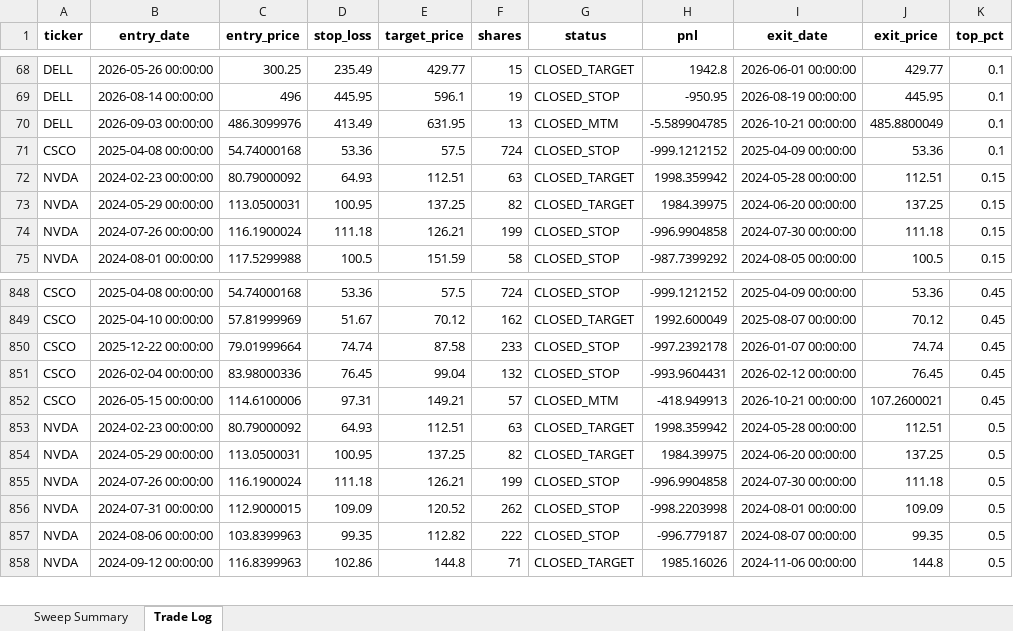
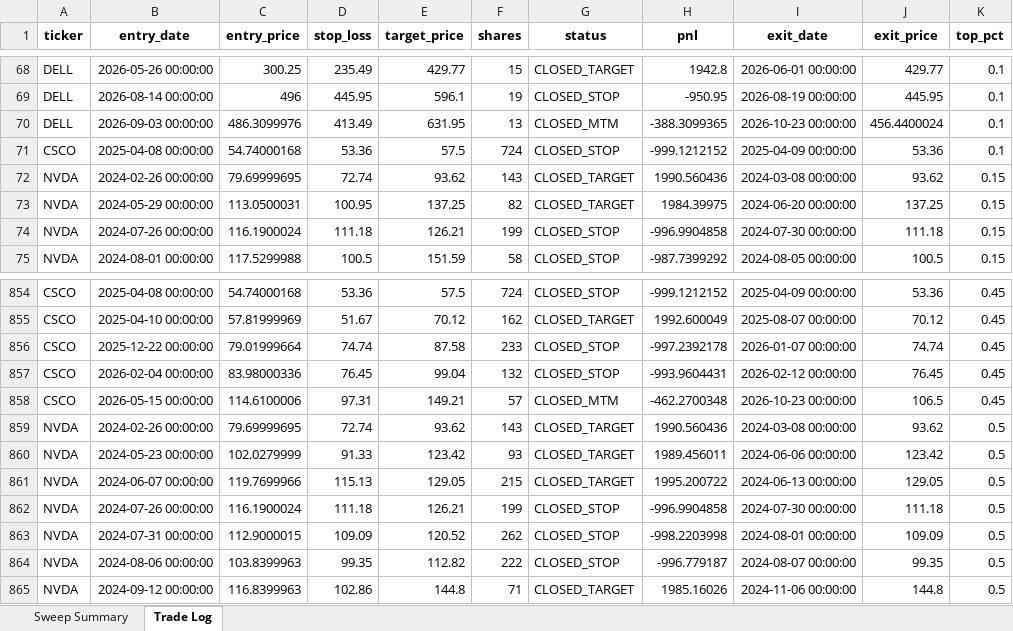
Before and after one commit to shinesha/macro-regime-and-momentum, an Excel workbook: data/backtest_results/sweep_analytics.xlsx, sheet Trade Log, drawn as a sheet; only a part is shown, gaps mark what is left out; values as stored, in another font and other column widths than the file's, no borders; addresses are those after the commit; the diff covers the shown part only; the diff names each change by its address in the sheet, - before the commit and + after, or states it on an @@ line.

```diff
--- a/data/backtest_results/sweep_analytics.xlsx (sheet Trade Log)
+++ b/data/backtest_results/sweep_analytics.xlsx (sheet Trade Log)
-H70 (pnl): -5.589904785
+H70 (pnl): -388.3099365
-I70 (exit_date): 2026-10-21 00:00:00
+I70 (exit_date): 2026-10-23 00:00:00
-J70 (exit_price): 485.8800049
+J70 (exit_price): 456.4400024
-B72 (entry_date): 2024-02-23 00:00:00
+B72 (entry_date): 2024-02-26 00:00:00
-C72 (entry_price): 80.79000092
+C72 (entry_price): 79.69999695
-D72 (stop_loss): 64.93
+D72 (stop_loss): 72.74
-E72 (target_price): 112.51
+E72 (target_price): 93.62
-F72 (shares): 63
+F72 (shares): 143
-H72 (pnl): 1998.359942
+H72 (pnl): 1990.560436
-I72 (exit_date): 2024-05-28 00:00:00
+I72 (exit_date): 2024-03-08 00:00:00
-J72 (exit_price): 112.51
+J72 (exit_price): 93.62
-H858 (pnl): -418.949913
+H858 (pnl): -462.2700348
-I858 (exit_date): 2026-10-21 00:00:00
+I858 (exit_date): 2026-10-23 00:00:00
-J858 (exit_price): 107.2600021
+J858 (exit_price): 106.5
-B859 (entry_date): 2024-02-23 00:00:00
+B859 (entry_date): 2024-02-26 00:00:00
-C859 (entry_price): 80.79000092
+C859 (entry_price): 79.69999695
-D859 (stop_loss): 64.93
+D859 (stop_loss): 72.74
-E859 (target_price): 112.51
+E859 (target_price): 93.62
-F859 (shares): 63
+F859 (shares): 143
-H859 (pnl): 1998.359942
+H859 (pnl): 1990.560436
-I859 (exit_date): 2024-05-28 00:00:00
+I859 (exit_date): 2024-03-08 00:00:00
-J859 (exit_price): 112.51
+J859 (exit_price): 93.62
-B860 (entry_date): 2024-05-29 00:00:00
+B860 (entry_date): 2024-05-23 00:00:00
-C860 (entry_price): 113.0500031
+C860 (entry_price): 102.0279999
-D860 (stop_loss): 100.95
+D860 (stop_loss): 91.33
-E860 (target_price): 137.25
+E860 (target_price): 123.42
-F860 (shares): 82
+F860 (shares): 93
-H860 (pnl): 1984.39975
+H860 (pnl): 1989.456011
-I860 (exit_date): 2024-06-20 00:00:00
+I860 (exit_date): 2024-06-06 00:00:00
-J860 (exit_price): 137.25
+J860 (exit_price): 123.42
+row 861: NVDA | 2024-06-07 00:00:00 | 119.7699966 | 115.13 | 129.05 | 215 | CLOSED_TARGET | 1995.200722 | 2024-06-13 00:00:00 | 129.05 | 0.5
```
Also changed, not shown: 19 added rows and 489 edited cells elsewhere in this sheet, sheet Sweep Summary, 20 other files.
